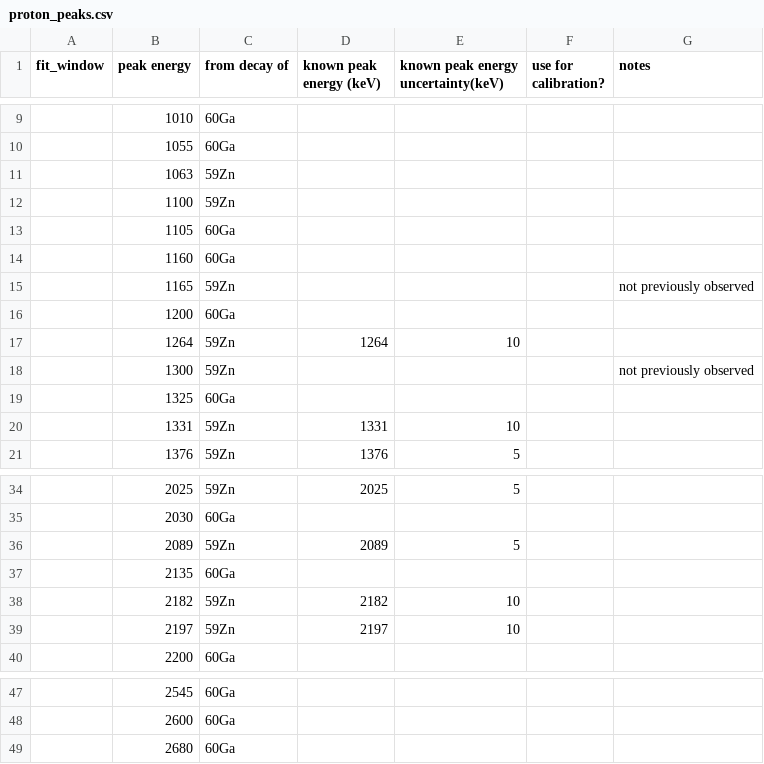
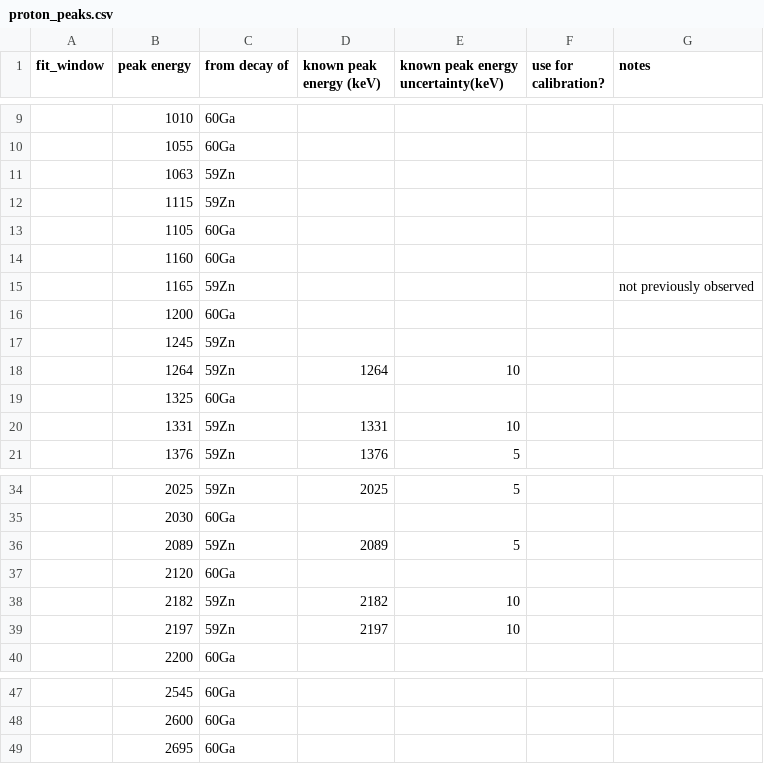
Before and after one commit to GADGET-group/gadget_data_analysis, a CSV file: e23035_analysis/tpc_spectrum_fitting/proton_peaks.csv, drawn as a sheet; only a part is shown, gaps mark what is left out.

Commit message:
about to try manually implementing 'I' fitting option along energy axis

```diff
--- a/e23035_analysis/tpc_spectrum_fitting/proton_peaks.csv
+++ b/e23035_analysis/tpc_spectrum_fitting/proton_peaks.csv
@@ -11,3 +11,3 @@ fit_window,peak energy,from decay of,known peak energy (keV),known peak energy u
 ,1063,59Zn
-,1100,59Zn,,,,
+,1115,59Zn,,,,
 ,1105,60Ga,,,,
@@ -16,4 +16,4 @@ fit_window,peak energy,from decay of,known peak energy (keV),known peak energy u
 ,1200,60Ga,,,,
+,1245,59Zn,,,,
 ,1264,59Zn,1264,10
-,1300,59Zn,,,,not previously observed
 ,1325,60Ga,,,,
@@ -36,3 +36,3 @@ fit_window,peak energy,from decay of,known peak energy (keV),known peak energy u
 ,2089,59Zn,2089,5
-,2135,60Ga,,,,
+,2120,60Ga,,,,
 ,2182,59Zn,2182,10,,
@@ -48,2 +48,2 @@ fit_window,peak energy,from decay of,known peak energy (keV),known peak energy u
 ,2600,60Ga,,,,
-,2680,60Ga,,,,
+,2695,60Ga,,,,
```
Also changed, not shown: 2 other files.
